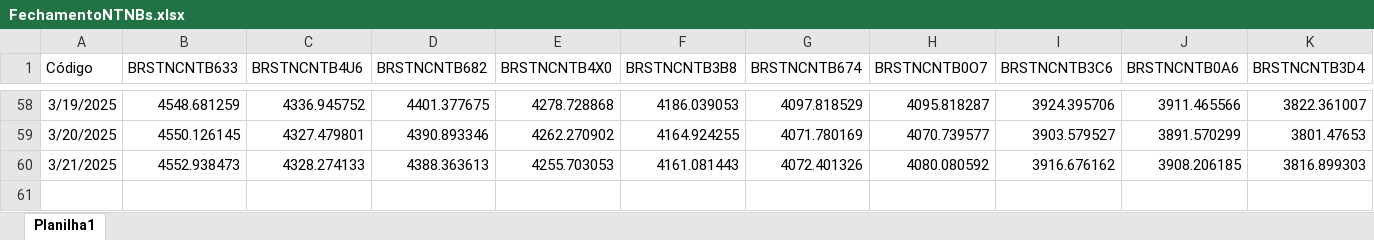
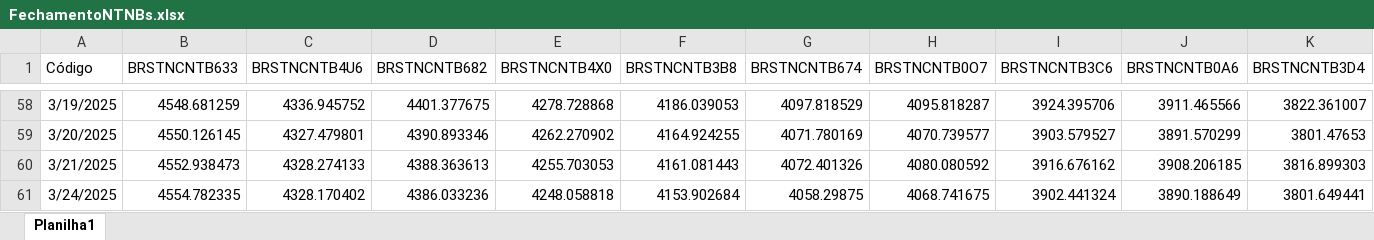
Before and after one commit to AFINVEST/Projeto-Gestao-Risco, an Excel workbook: FechamentoNTNBs.xlsx, sheet Planilha1, drawn as a sheet; only a part is shown, gaps mark what is left out; values as stored, in another font and other column widths than the file's, no borders; rows hold the shown columns only; the diff names each change by its address in the sheet, - before the commit and + after, or states it on an @@ line.

```diff
--- a/FechamentoNTNBs.xlsx (sheet Planilha1)
+++ b/FechamentoNTNBs.xlsx (sheet Planilha1)
+row 61: 3/24/2025 | 4554.782335 | 4328.170402 | 4386.033236 | 4248.058818 | 4153.902684 | 4058.29875 | 4068.741675 | 3902.441324 | 3890.188649 | 3801.649441
```
Also changed, not shown: 7 other files.
